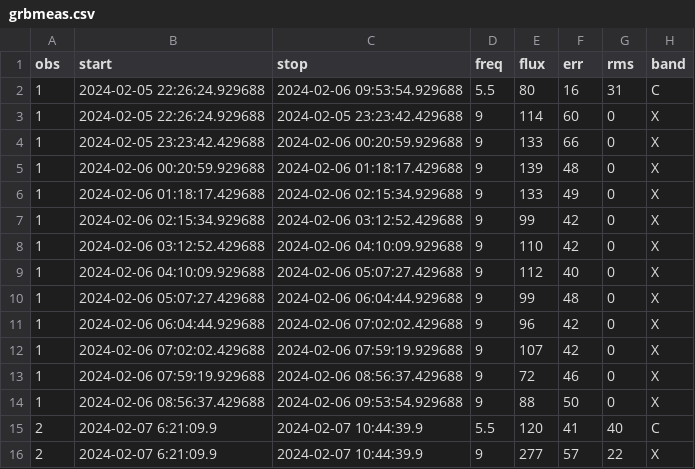
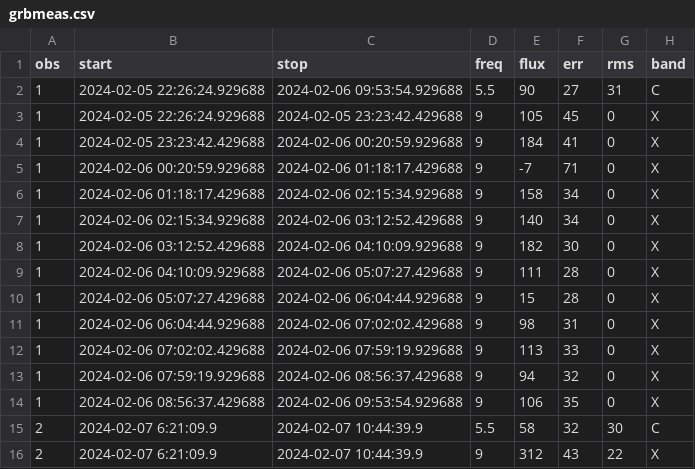
Before and after one commit to dentalfloss1/grb240205b, a CSV file: grbmeas.csv, drawn as a sheet; only a part is shown; the diff covers the shown part only.

```diff
--- a/grbmeas.csv
+++ b/grbmeas.csv
@@ -1,16 +1,16 @@
 obs,start,stop,freq,flux,err,rms,band
-1,2024-02-05 22:26:24.929688,2024-02-06 09:53:54.929688,5.5,80,16,31,C
-1,2024-02-05 22:26:24.929688,2024-02-05 23:23:42.429688,9,114,60,0,X
-1,2024-02-05 23:23:42.429688,2024-02-06 00:20:59.929688,9,133,66,0,X
-1,2024-02-06 00:20:59.929688,2024-02-06 01:18:17.429688,9,139,48,0,X
-1,2024-02-06 01:18:17.429688,2024-02-06 02:15:34.929688,9,133,49,0,X
-1,2024-02-06 02:15:34.929688,2024-02-06 03:12:52.429688,9,99,42,0,X
-1,2024-02-06 03:12:52.429688,2024-02-06 04:10:09.929688,9,110,42,0,X
-1,2024-02-06 04:10:09.929688,2024-02-06 05:07:27.429688,9,112,40,0,X
-1,2024-02-06 05:07:27.429688,2024-02-06 06:04:44.929688,9,99,48,0,X
-1,2024-02-06 06:04:44.929688,2024-02-06 07:02:02.429688,9,96,42,0,X
-1,2024-02-06 07:02:02.429688,2024-02-06 07:59:19.929688,9,107,42,0,X
-1,2024-02-06 07:59:19.929688,2024-02-06 08:56:37.429688,9,72,46,0,X
-1,2024-02-06 08:56:37.429688,2024-02-06 09:53:54.929688,9,88,50,0,X
-2,2024-02-07 6:21:09.9,2024-02-07 10:44:39.9,5.5,120,41,40,C
-2,2024-02-07 6:21:09.9,2024-02-07 10:44:39.9,9,277,57,22,X
+1,2024-02-05 22:26:24.929688,2024-02-06 09:53:54.929688,5.5,90,27,31,C
+1,2024-02-05 22:26:24.929688,2024-02-05 23:23:42.429688,9,105,45,0,X
+1,2024-02-05 23:23:42.429688,2024-02-06 00:20:59.929688,9,184,41,0,X
+1,2024-02-06 00:20:59.929688,2024-02-06 01:18:17.429688,9,-7,71,0,X
+1,2024-02-06 01:18:17.429688,2024-02-06 02:15:34.929688,9,158,34,0,X
+1,2024-02-06 02:15:34.929688,2024-02-06 03:12:52.429688,9,140,34,0,X
+1,2024-02-06 03:12:52.429688,2024-02-06 04:10:09.929688,9,182,30,0,X
+1,2024-02-06 04:10:09.929688,2024-02-06 05:07:27.429688,9,111,28,0,X
+1,2024-02-06 05:07:27.429688,2024-02-06 06:04:44.929688,9,15,28,0,X
+1,2024-02-06 06:04:44.929688,2024-02-06 07:02:02.429688,9,98,31,0,X
+1,2024-02-06 07:02:02.429688,2024-02-06 07:59:19.929688,9,113,33,0,X
+1,2024-02-06 07:59:19.929688,2024-02-06 08:56:37.429688,9,94,32,0,X
+1,2024-02-06 08:56:37.429688,2024-02-06 09:53:54.929688,9,106,35,0,X
+2,2024-02-07 6:21:09.9,2024-02-07 10:44:39.9,5.5,58,32,30,C
+2,2024-02-07 6:21:09.9,2024-02-07 10:44:39.9,9,312,43,22,X
```
Also changed, not shown: 1 added row and 57 edited cells elsewhere in this file, 1 other file.
